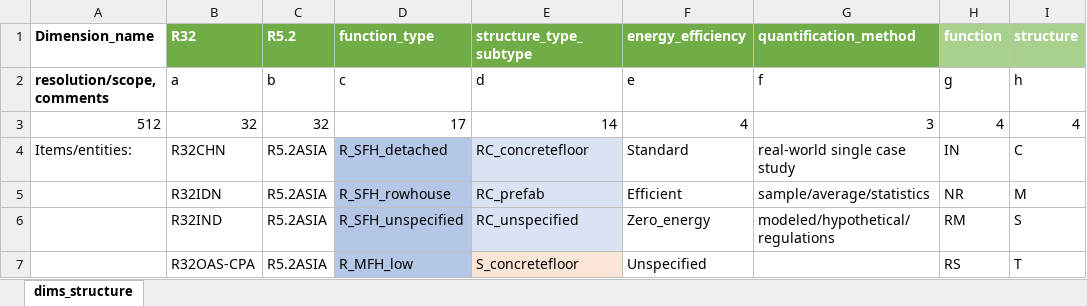
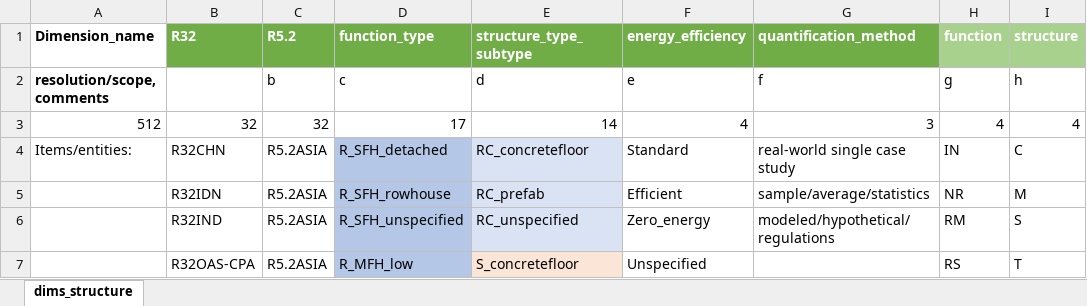
Before and after one commit to TomerFishman/MaterialIntensityEstimator, an Excel workbook: data_input_and_ml_processing/dims_structure.xlsx, sheet dims_structure, drawn as a sheet; only a part is shown; values as stored, in another font and other column widths than the file's, no borders; the diff names each change by its address in the sheet, - before the commit and + after, or states it on an @@ line.

```diff
--- a/data_input_and_ml_processing/dims_structure.xlsx (sheet dims_structure)
+++ b/data_input_and_ml_processing/dims_structure.xlsx (sheet dims_structure)
-B2 (R32): a
+B2 (R32): (empty)
```
Also changed, not shown: 2 other files.
